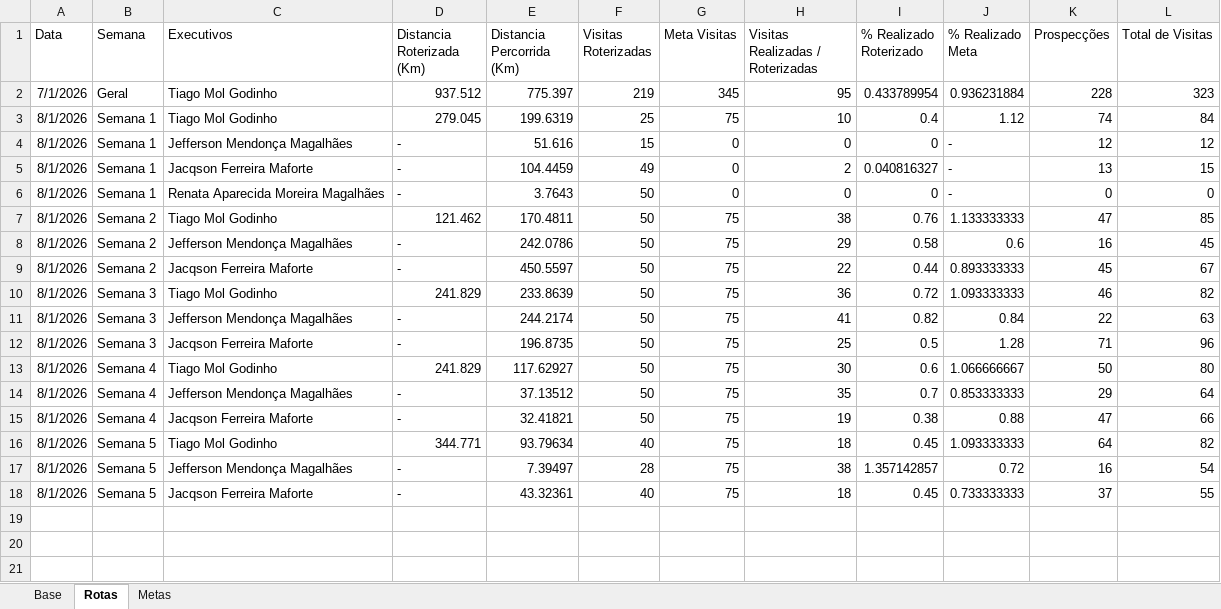
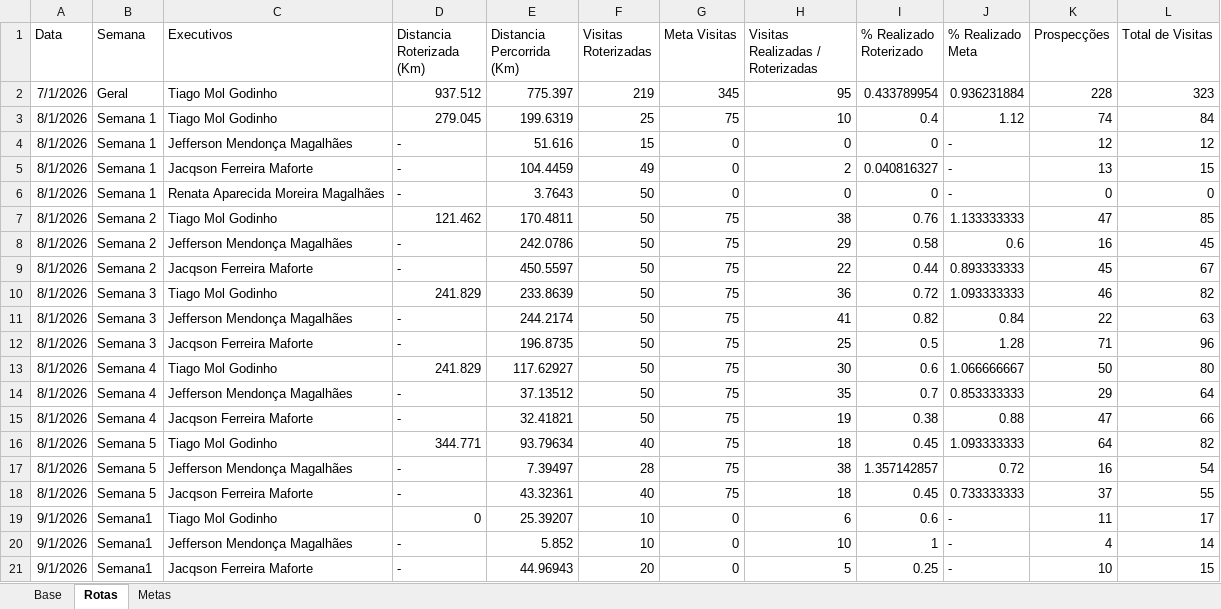
Before and after one commit to PabloGomes-hub/AcompanhamentoSDR, an Excel workbook: Base SDR Rua.xlsx, sheet Rotas, drawn as a sheet; values as stored, in another font and other column widths than the file's, no borders; the diff names each change by its address in the sheet, - before the commit and + after, or states it on an @@ line.

```diff
--- a/Base SDR Rua.xlsx (sheet Rotas)
+++ b/Base SDR Rua.xlsx (sheet Rotas)
+row 19: 9/1/2026 | Semana1 | Tiago Mol Godinho | 0 | 25.39207 | 10 | 0 | 6 | 0.6 | - | 11 | 17
+row 20: 9/1/2026 | Semana1 | Jefferson Mendonça Magalhães | - | 5.852 | 10 | 0 | 10 | 1 | - | 4 | 14
+row 21: 9/1/2026 | Semana1 | Jacqson Ferreira Maforte | - | 44.96943 | 20 | 0 | 5 | 0.25 | - | 10 | 15
```
Also changed, not shown: sheet Base.
